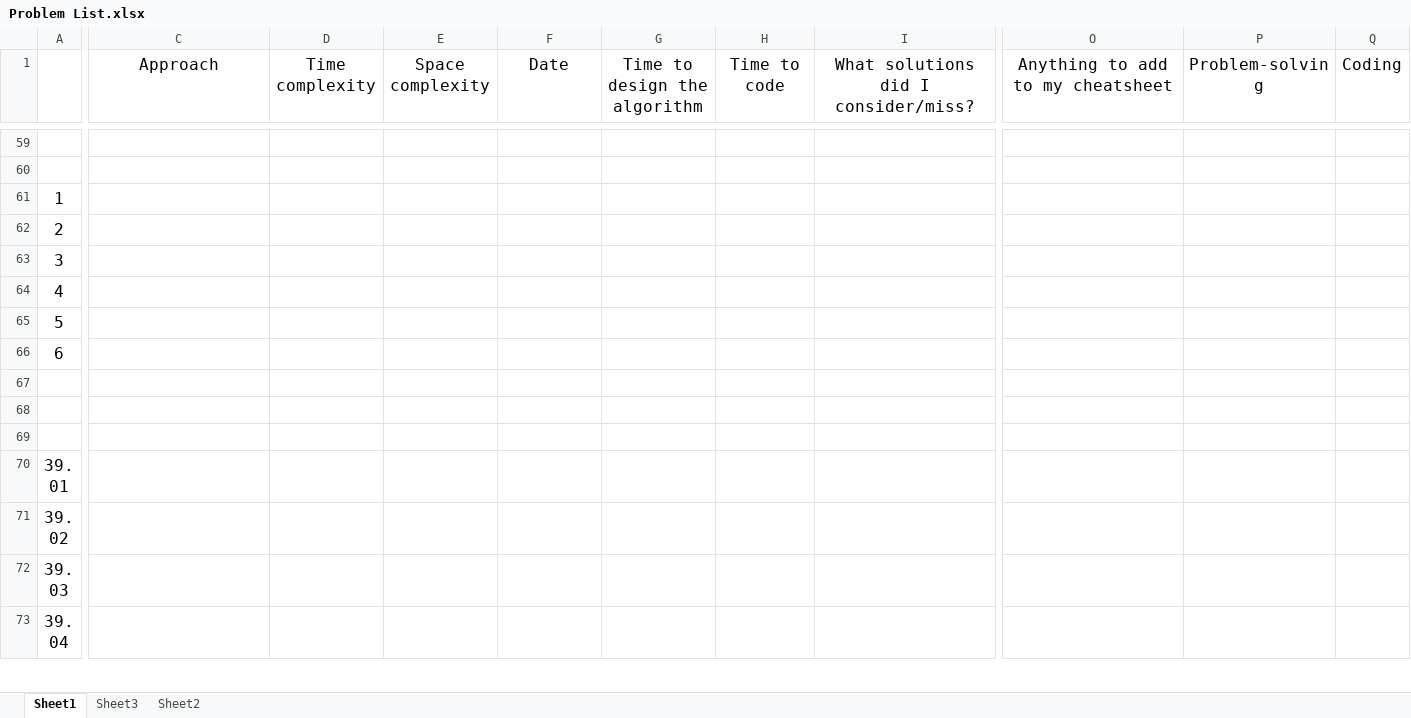
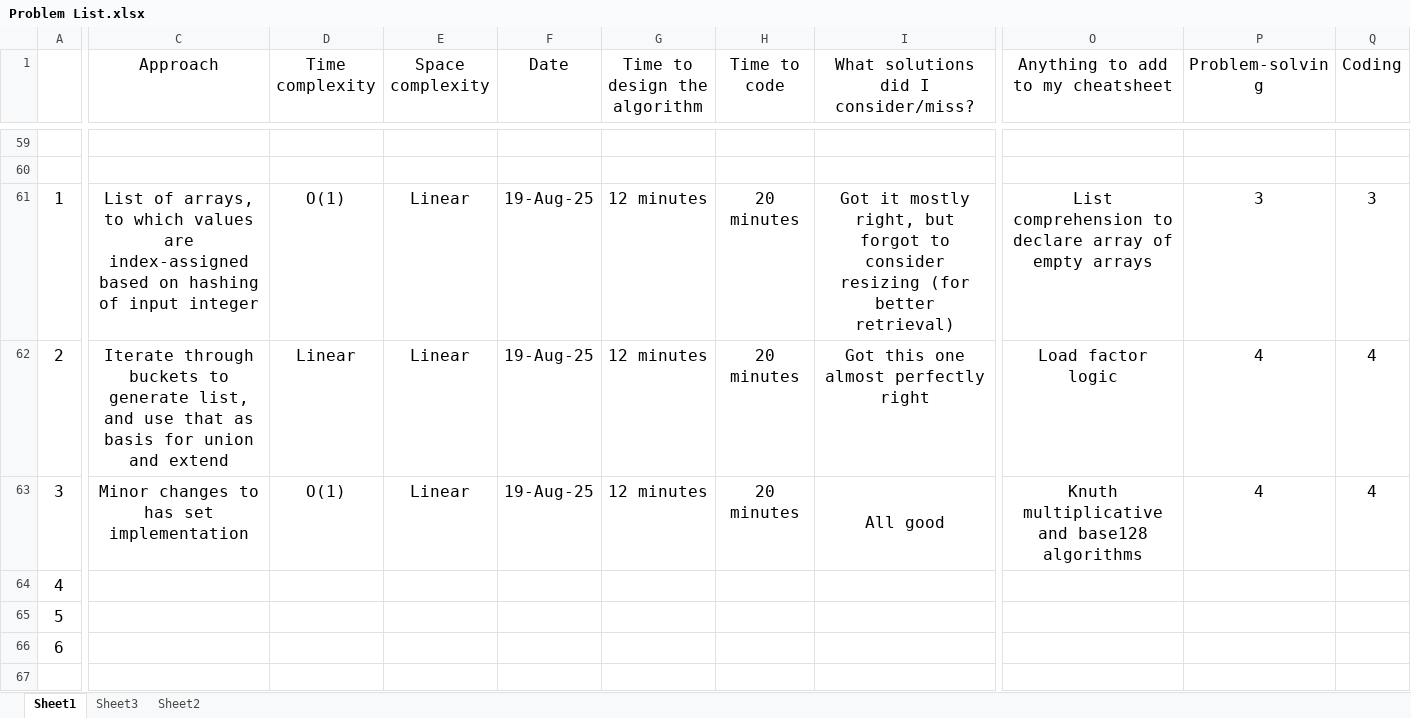
Before and after one commit to bharatagarwal/bctci, an Excel workbook: Problem List.xlsx, sheet Sheet1, drawn as a sheet; only a part is shown, gaps mark what is left out; the shorter side is filled out with more unchanged rows; values as stored, in another font and other column widths than the file's, no borders; the diff covers the shown part only; the diff names each change by its address in the sheet, - before the commit and + after, or states it on an @@ line.

Commit message:
Hash set problem reflections

```diff
--- a/Problem List.xlsx (sheet Sheet1)
+++ b/Problem List.xlsx (sheet Sheet1)
-C61 (Approach): (empty)
+C61 (Approach): List of arrays, to which values are index-assigned based on hashing of input integer
-D61 (Time complexity): (empty)
+D61 (Time complexity): O(1)
-E61:E63 (Space complexity): (empty)
+E61:E63 (Space complexity): Linear
-F61:F63 (Date): (empty)
+F61:F63 (Date): 19-Aug-25
-G61:G63 (Time to design the algorithm): (empty)
+G61:G63 (Time to design the algorithm): 12 minutes
-H61:H63 (Time to code): (empty)
+H61:H63 (Time to code): 20 minutes
-I61: (empty)
+I61: Got it mostly right, but forgot to consider resizing (for better retrieval)
-O61 (Anything to add to my cheatsheet): (empty)
+O61 (Anything to add to my cheatsheet): List comprehension to declare array of empty arrays
-P61 (Problem-solving): (empty)
+P61 (Problem-solving): 3
-Q61 (Coding): (empty)
+Q61 (Coding): 3
-C62 (Approach): (empty)
+C62 (Approach): Iterate through buckets to generate list, and use that as basis for union and extend
-D62 (Time complexity): (empty)
+D62 (Time complexity): Linear
-I62: (empty)
+I62: Got this one almost perfectly right
-O62 (Anything to add to my cheatsheet): (empty)
+O62 (Anything to add to my cheatsheet): Load factor logic
-P62:P63 (Problem-solving): (empty)
+P62:P63 (Problem-solving): 4
-Q62:Q63 (Coding): (empty)
+Q62:Q63 (Coding): 4
-C63 (Approach): (empty)
+C63 (Approach): Minor changes to has set implementation
-D63 (Time complexity): (empty)
+D63 (Time complexity): O(1)
-I63: (empty)
+I63: All good
+I63:N63 merged
-O63 (Anything to add to my cheatsheet): (empty)
+O63 (Anything to add to my cheatsheet): Knuth multiplicative and base128 algorithms
```
Also changed, not shown: 16 edited cells elsewhere in this sheet.
